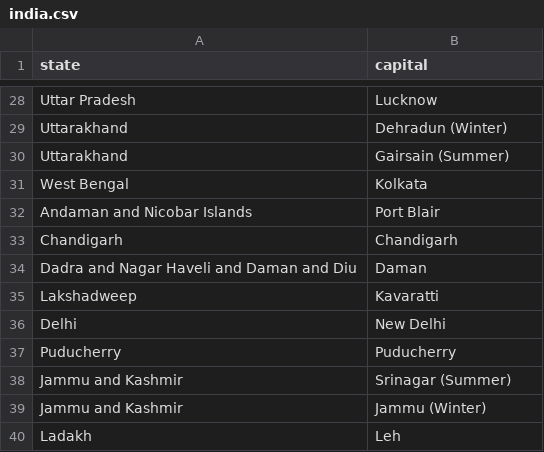
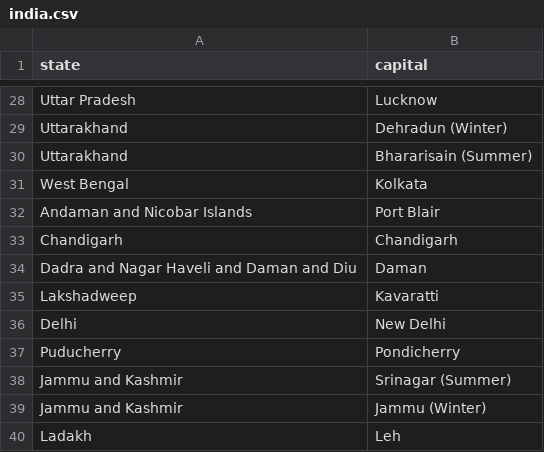
Before and after one commit to bindulaxminarayan/interactiveMap, a CSV file: data/india.csv, drawn as a sheet; only a part is shown, gaps mark what is left out.

Commit message:
Add India states

```diff
--- a/data/india.csv
+++ b/data/india.csv
@@ -29,3 +29,3 @@ state,capital
 "Uttarakhand",Dehradun (Winter)
-"Uttarakhand",Gairsain (Summer)
+"Uttarakhand",Bhararisain (Summer)
 "West Bengal",Kolkata
@@ -36,3 +36,3 @@ state,capital
 "Delhi",New Delhi
-"Puducherry",Puducherry
+"Puducherry",Pondicherry
 "Jammu and Kashmir",Srinagar (Summer)
```
Also changed, not shown: 1 other file.
